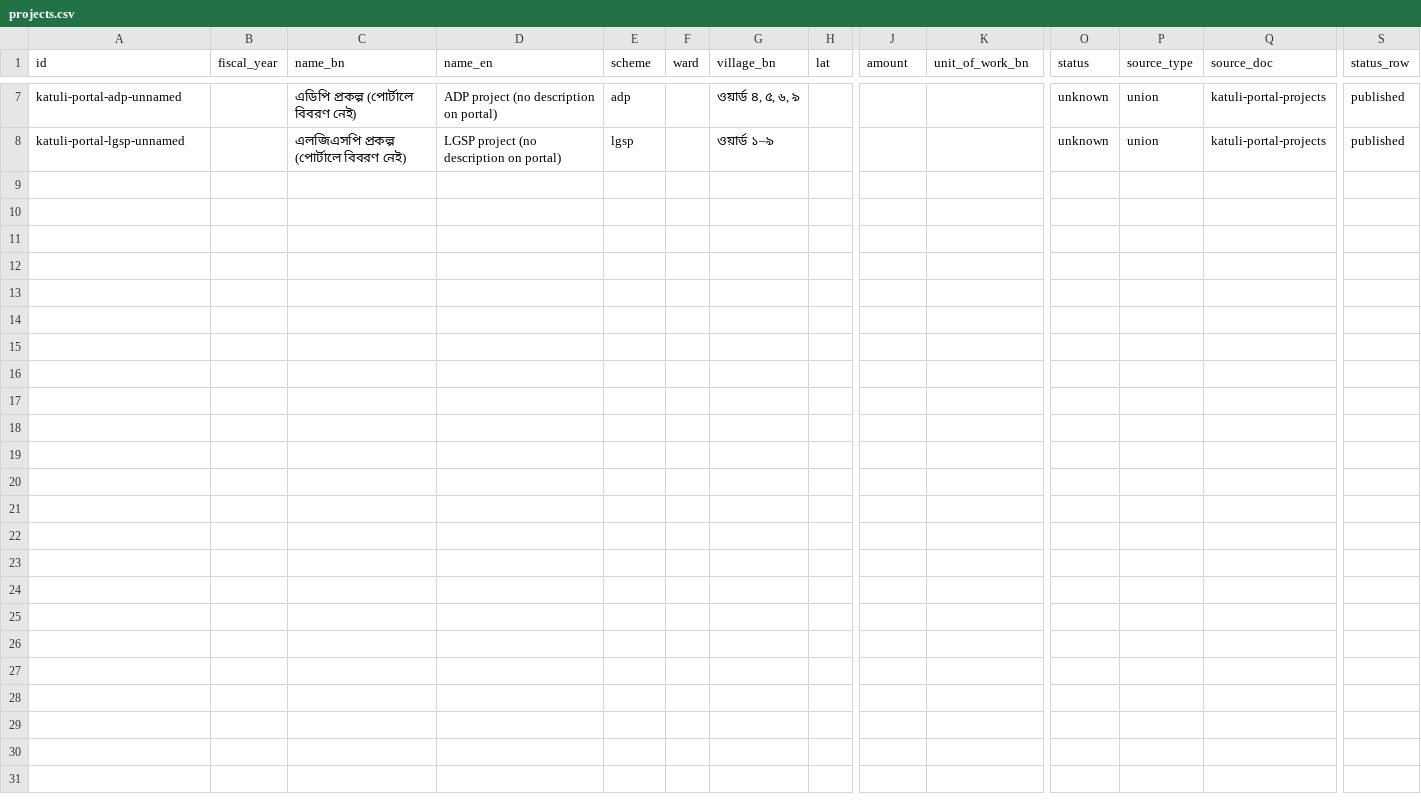
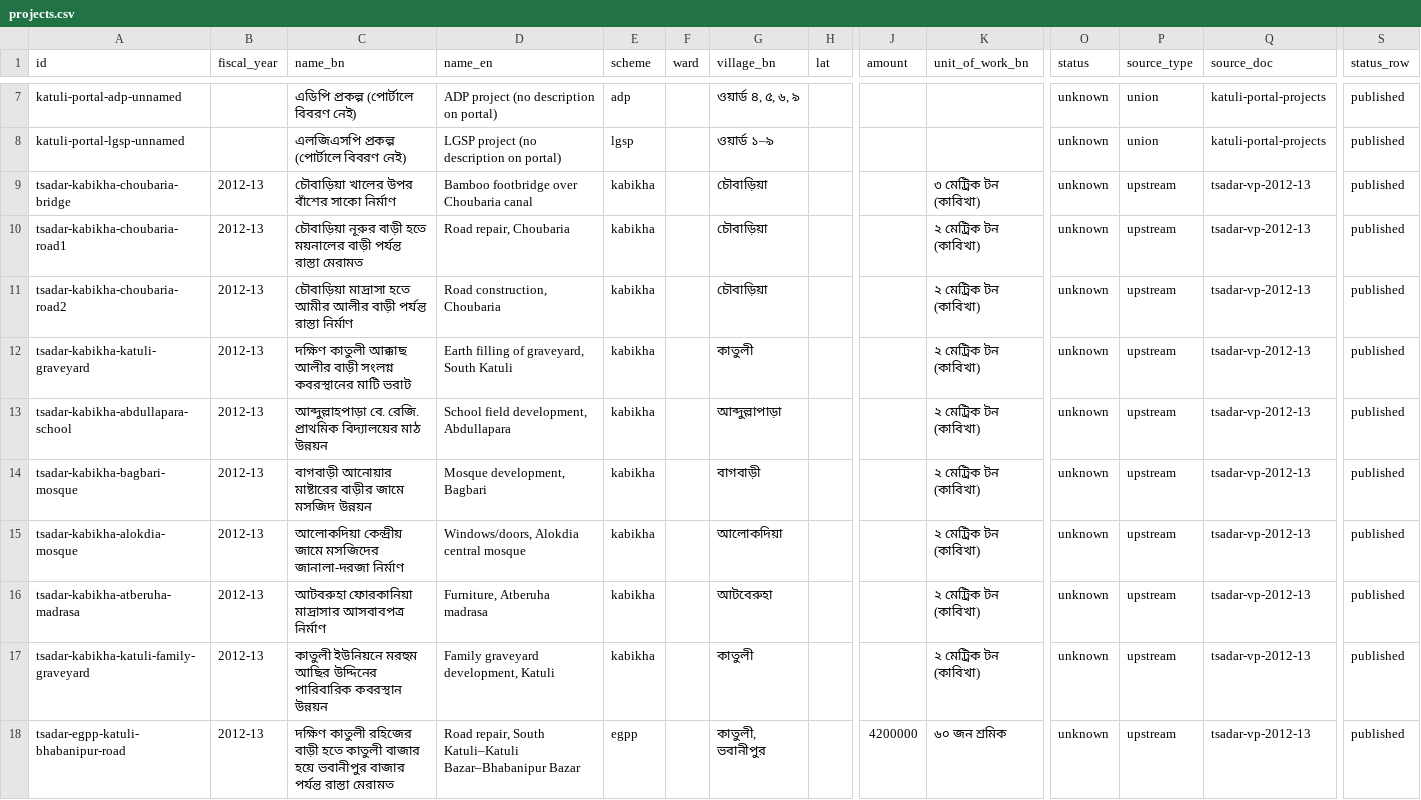
Before and after one commit to ariful-eu/jonotar-hisab, a CSV file: data/projects.csv, drawn as a sheet; only a part is shown, gaps mark what is left out; rows hold the shown columns only; the diff names each change by its address in the sheet, - before the commit and + after, or states it on an @@ line.

```diff
--- a/data/projects.csv
+++ b/data/projects.csv
+row 9: tsadar-kabikha-choubaria-bridge | 2012-13 | চৌবাড়িয়া খালের উপর বাঁশের সাকো নির্মাণ | Bamboo footbridge over Choubaria canal | kabikha |  | চৌবাড়িয়া |  |  | ৩ মেট্রিক টন (কাবিখা) | unknown | upstream | tsadar-vp-2012-13 | published
+row 10: tsadar-kabikha-choubaria-road1 | 2012-13 | চৌবাড়িয়া নূরুর বাড়ী হতে ময়নালের বাড়ী পর্যন্ত রাস্তা মেরামত | Road repair, Choubaria | kabikha |  | চৌবাড়িয়া |  |  | ২ মেট্রিক টন (কাবিখা) | unknown | upstream | tsadar-vp-2012-13 | published
+row 11: tsadar-kabikha-choubaria-road2 | 2012-13 | চৌবাড়িয়া মাদ্রাসা হতে আমীর আলীর বাড়ী পর্যন্ত রাস্তা নির্মাণ | Road construction, Choubaria | kabikha |  | চৌবাড়িয়া |  |  | ২ মেট্রিক টন (কাবিখা) | unknown | upstream | tsadar-vp-2012-13 | published
+row 12: tsadar-kabikha-katuli-graveyard | 2012-13 | দক্ষিণ কাতুলী আক্কাছ আলীর বাড়ী সংলগ্ন কবরস্থানের মাটি ভরাট | Earth filling of graveyard, South Katuli | kabikha |  | কাতুলী |  |  | ২ মেট্রিক টন (কাবিখা) | unknown | upstream | tsadar-vp-2012-13 | published
+row 13: tsadar-kabikha-abdullapara-school | 2012-13 | আব্দুল্লাহপাড়া বে. রেজি. প্রাথমিক বিদ্যালয়ের মাঠ উন্নয়ন | School field development, Abdullapara | kabikha |  | আব্দুল্লাপাড়া |  |  | ২ মেট্রিক টন (কাবিখা) | unknown | upstream | tsadar-vp-2012-13 | published
+row 14: tsadar-kabikha-bagbari-mosque | 2012-13 | বাগবাড়ী আনোয়ার মাষ্টারের বাড়ীর জামে মসজিদ উন্নয়ন | Mosque development, Bagbari | kabikha |  | বাগবাড়ী |  |  | ২ মেট্রিক টন (কাবিখা) | unknown | upstream | tsadar-vp-2012-13 | published
+row 15: tsadar-kabikha-alokdia-mosque | 2012-13 | আলোকদিয়া কেন্দ্রীয় জামে মসজিদের জানালা-দরজা নির্মাণ | Windows/doors, Alokdia central mosque | kabikha |  | আলোকদিয়া |  |  | ২ মেট্রিক টন (কাবিখা) | unknown | upstream | tsadar-vp-2012-13 | published
+row 16: tsadar-kabikha-atberuha-madrasa | 2012-13 | আটবরুহা ফোরকানিয়া মাদ্রাসার আসবাবপত্র নির্মাণ | Furniture, Atberuha madrasa | kabikha |  | আটবেরুহা |  |  | ২ মেট্রিক টন (কাবিখা) | unknown | upstream | tsadar-vp-2012-13 | published
+row 17: tsadar-kabikha-katuli-family-graveyard | 2012-13 | কাতুলী ইউনিয়নে মরহুম আছির উদ্দিনের পারিবারিক কবরস্থান উন্নয়ন | Family graveyard development, Katuli | kabikha |  | কাতুলী |  |  | ২ মেট্রিক টন (কাবিখা) | unknown | upstream | tsadar-vp-2012-13 | published
+row 18: tsadar-egpp-katuli-bhabanipur-road | 2012-13 | দক্ষিণ কাতুলী রহিজের বাড়ী হতে কাতুলী বাজার হয়ে ভবানীপুর বাজার পর্যন্ত রাস্তা মেরামত | Road repair, South Katuli–Katuli Bazar–Bhabanipur Bazar | egpp |  | কাতুলী, ভবানীপুর |  | 4200000 | ৬০ জন শ্রমিক | unknown | upstream | tsadar-vp-2012-13 | published
```
Also changed, not shown: data/documents.csv, 8 other files.
